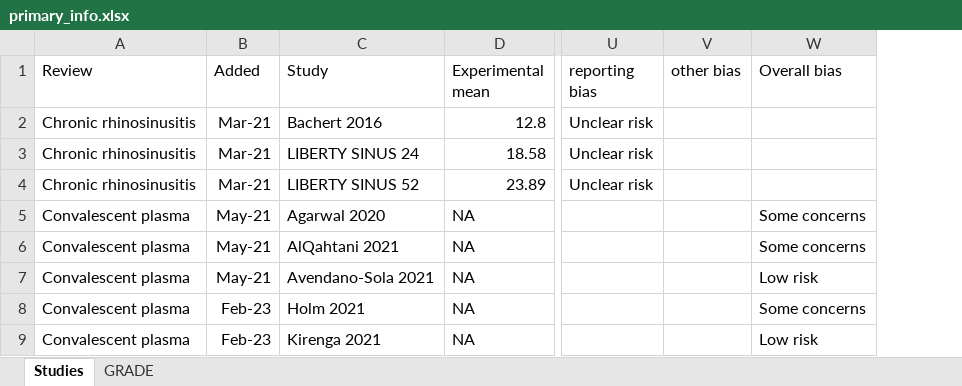
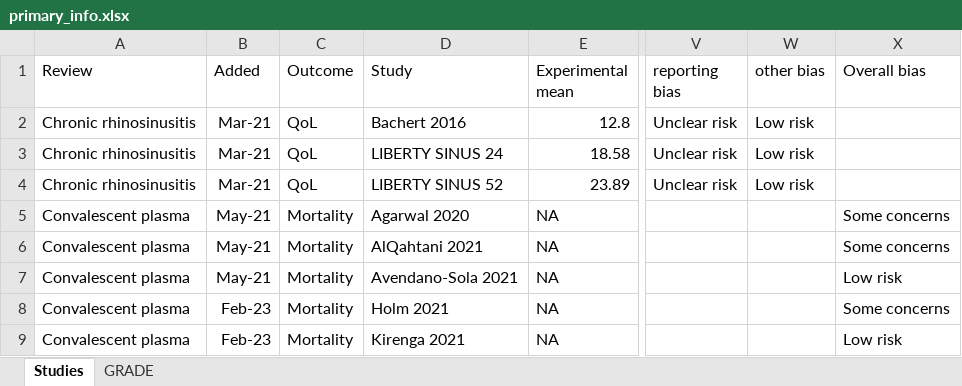
Before and after one commit to BalancedmonkeY/PhD-WP2, an Excel workbook: Datasets/primary_info.xlsx, sheet Studies, drawn as a sheet; only a part is shown, gaps mark what is left out; values as stored, in another font and other column widths than the file's, no borders; addresses are those after the commit; the diff covers the shown part only; the diff names each change by its address in the sheet, - before the commit and + after, or states it on an @@ line.

```diff
--- a/Datasets/primary_info.xlsx (sheet Studies)
+++ b/Datasets/primary_info.xlsx (sheet Studies)
+column C (Outcome), rows 2-9: QoL | QoL | QoL | Mortality | Mortality | Mortality | Mortality | Mortality
-W2:W4 (other bias): (empty)
+W2:W4 (other bias): Low risk
```
Also changed, not shown: 57 added rows and 10 edited cells elsewhere in this sheet, sheet GRADE, 4 other files.
